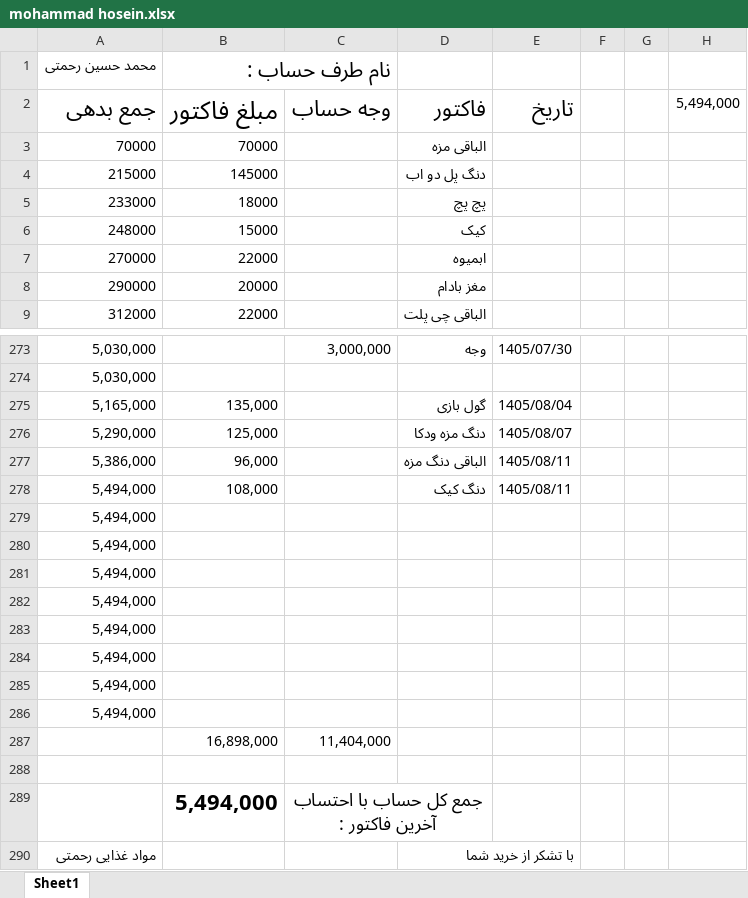
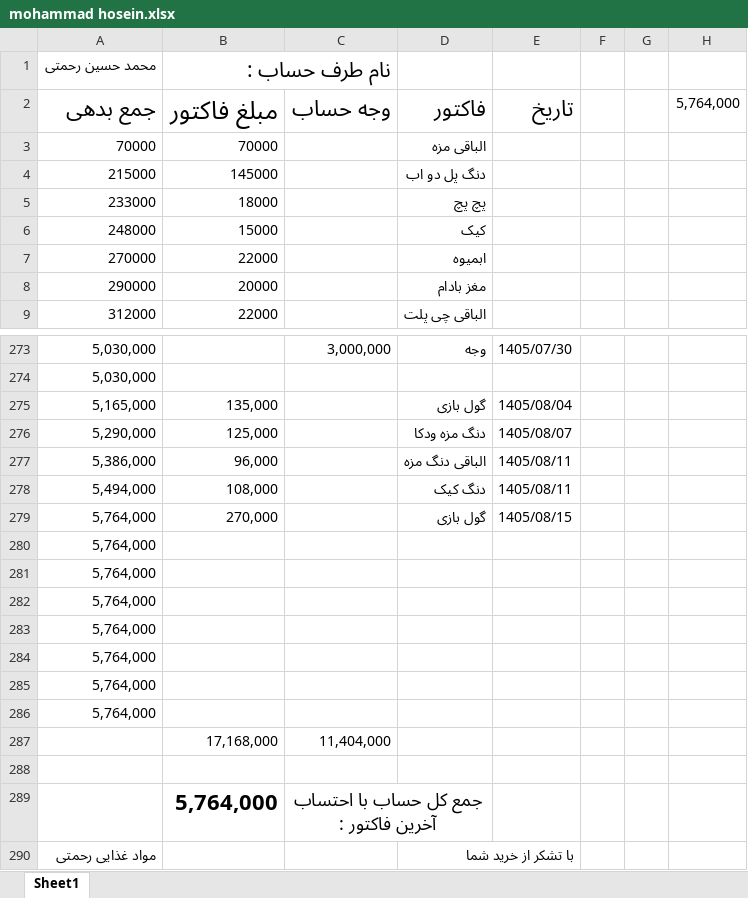
Before and after one commit to Hamidmarket/hesab, an Excel workbook: customers/mohammad hosein.xlsx, sheet Sheet1, drawn as a sheet; only a part is shown, gaps mark what is left out; values as stored, in another font and other column widths than the file's, no borders; conditional formats not drawn; removed rows and columns are numbered as before the commit, all else as after; the diff names each change by its address in the sheet, - before the commit and + after, or states it on an @@ line.

```diff
--- a/customers/mohammad hosein.xlsx (sheet Sheet1)
+++ b/customers/mohammad hosein.xlsx (sheet Sheet1)
-H2: 5,494,000
+H2: 5,764,000
-row 279: 5,494,000
+row 279: 5,764,000 | 270,000 |  | گول بازی | 1405/08/15
-A280:A286: 5,494,000
+A280:A286: 5,764,000
-B287: 16,898,000
+B287: 17,168,000
-B289: 5,494,000
+B289: 5,764,000
```
Also changed, not shown: customers.xlsx, customers/abas.xlsx, 5 other files.
